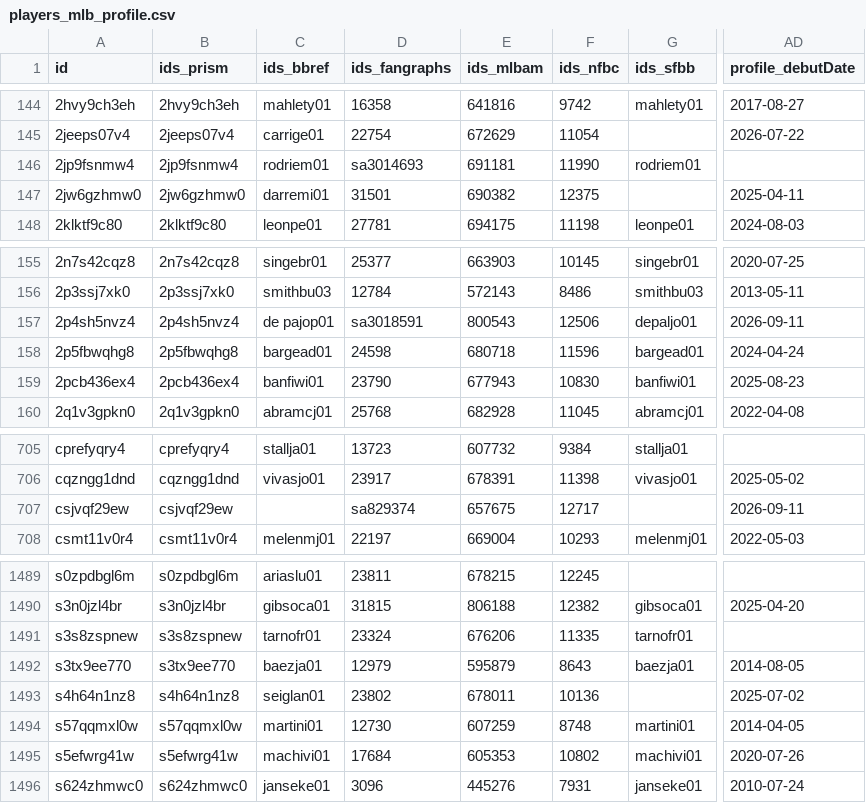
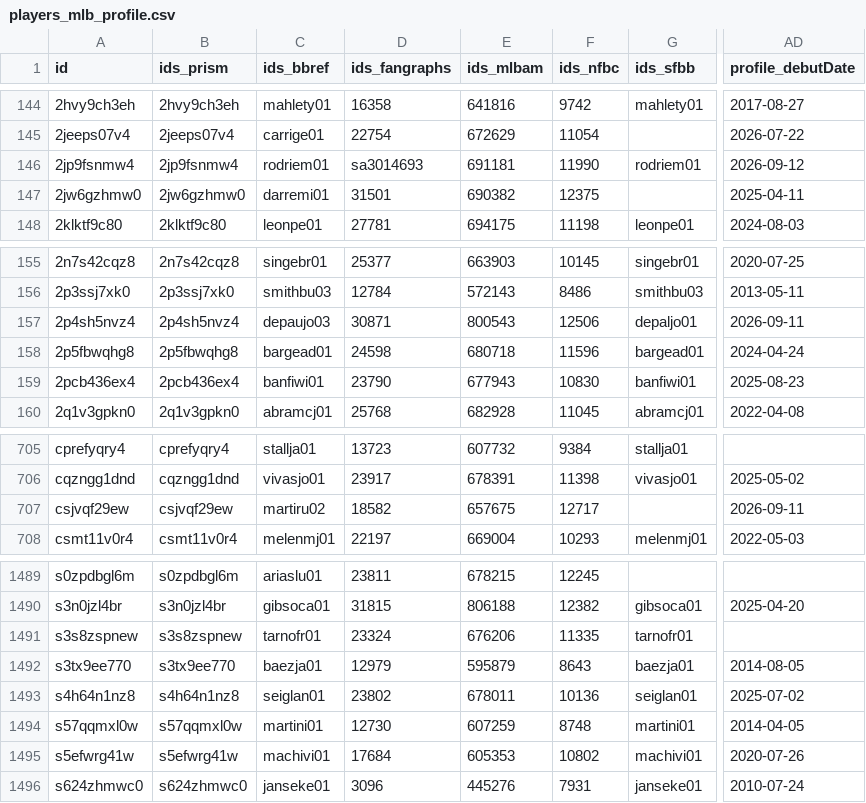
Before and after one commit to StatsVine/prism-registry, a CSV file: exports/mlb/players_mlb_profile/players_mlb_profile.csv, drawn as a sheet; only a part is shown, gaps mark what is left out; the diff names each change by its address in the sheet, - before the commit and + after, or states it on an @@ line.

```diff
--- a/exports/mlb/players_mlb_profile/players_mlb_profile.csv
+++ b/exports/mlb/players_mlb_profile/players_mlb_profile.csv
-AD146 (profile_debutDate): (empty)
+AD146 (profile_debutDate): 2026-09-12
-C157 (ids_bbref): de pajop01
+C157 (ids_bbref): depaujo03
-D157 (ids_fangraphs): sa3018591
+D157 (ids_fangraphs): 30871
-C707 (ids_bbref): (empty)
+C707 (ids_bbref): martiru02
-D707 (ids_fangraphs): sa829374
+D707 (ids_fangraphs): 18582
-G1493 (ids_sfbb): (empty)
+G1493 (ids_sfbb): seiglan01
```
Also changed, not shown: exports/mlb/player_ids/player_ids.csv, exports/mlb/players_mlb_roster/players_mlb_roster.csv, 45 other files.
